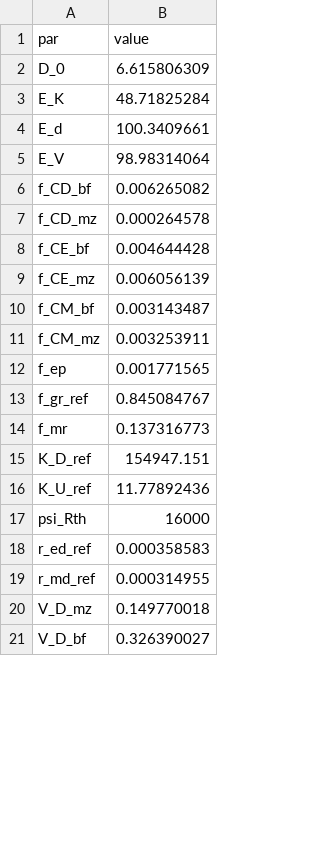
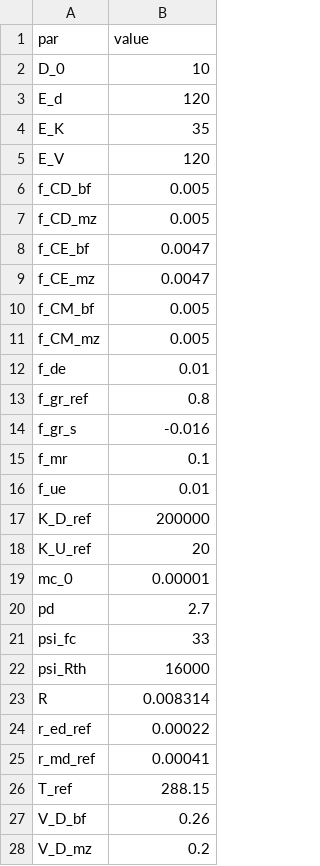
Before and after one commit to femoyano/TempMoistExp, a CSV file: parsets/pars_optim.csv, drawn as a sheet; only a part is shown; the diff covers the shown part only.

```diff
--- a/parsets/pars_optim.csv
+++ b/parsets/pars_optim.csv
@@ -1,21 +1,28 @@
 par,value
-D_0,6.615806309
-E_K,48.71825284
-E_d,100.3409661
-E_V,98.98314064
-f_CD_bf,0.006265082
-f_CD_mz,0.000264578
-f_CE_bf,0.004644428
-f_CE_mz,0.006056139
-f_CM_bf,0.003143487
-f_CM_mz,0.003253911
-f_ep,0.001771565
-f_gr_ref,0.845084767
-f_mr,0.137316773
-K_D_ref,154947.151
-K_U_ref,11.77892436
+D_0,10
+E_d,120
+E_K,35
+E_V,120
+f_CD_bf,0.005
+f_CD_mz,0.005
+f_CE_bf,0.0047
+f_CE_mz,0.0047
+f_CM_bf,0.005
+f_CM_mz,0.005
+f_de,0.01
+f_gr_ref,0.8
+f_gr_s,-0.016
+f_mr,0.1
+f_ue,0.01
+K_D_ref,200000
+K_U_ref,20
+mc_0,0.00001
+pd,2.7
+psi_fc,33
 psi_Rth,16000
-r_ed_ref,0.000358583
-r_md_ref,0.000314955
-V_D_mz,0.149770018
-V_D_bf,0.326390027
+R,0.008314
+r_ed_ref,0.00022
+r_md_ref,0.00041
+T_ref,288.15
+V_D_bf,0.26
+V_D_mz,0.2
```
Also changed, not shown: 1 edited cell elsewhere in this file, parsets/pars_all.csv, 6 other files.
